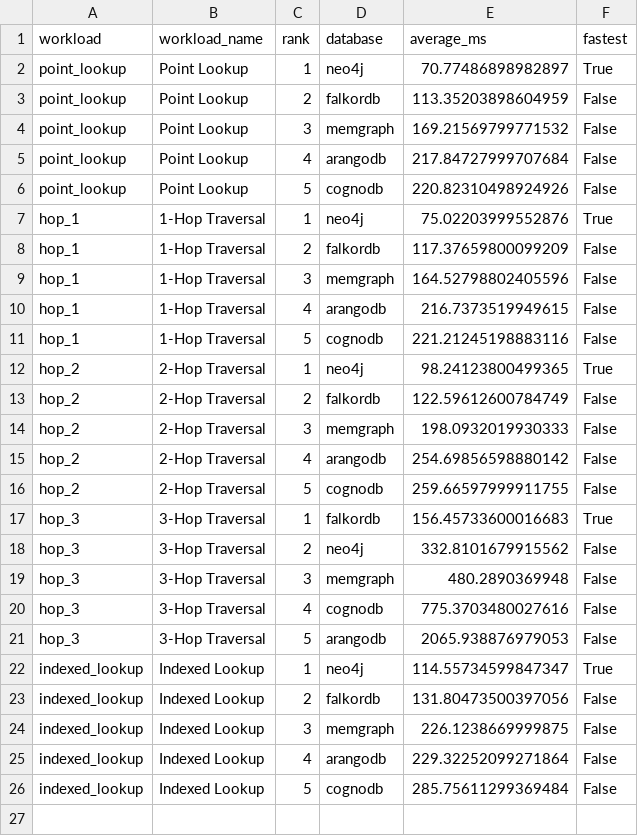
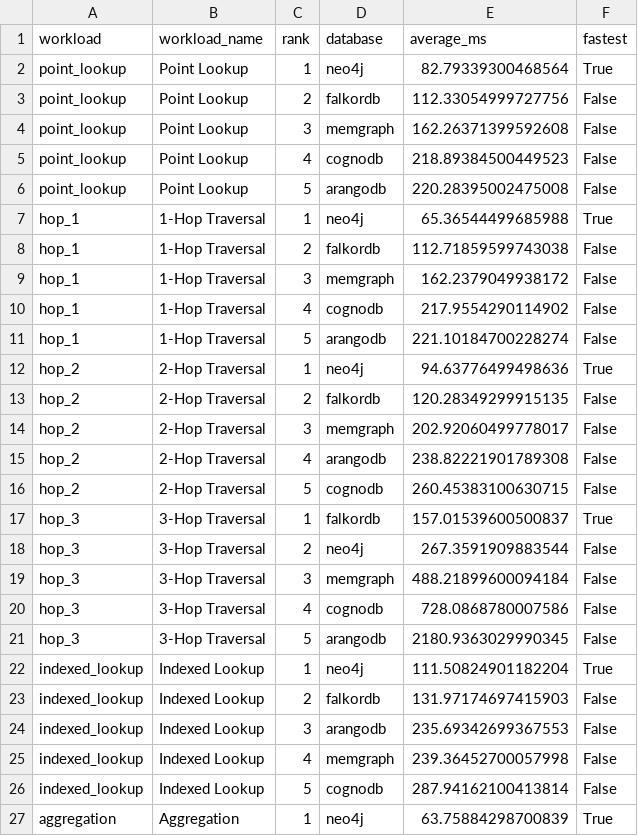
Before and after one commit to yrmfernandez/cognodb-cloud-benchmark, a CSV file: results/comparison/average_latency.csv, drawn as a sheet; only a part is shown; the diff covers the shown part only.

```diff
--- a/results/comparison/average_latency.csv
+++ b/results/comparison/average_latency.csv
@@ -1,26 +1,27 @@
 workload,workload_name,rank,database,average_ms,fastest
-point_lookup,Point Lookup,1,neo4j,70.77486898982897,True
-point_lookup,Point Lookup,2,falkordb,113.35203898604959,False
-point_lookup,Point Lookup,3,memgraph,169.21569799771532,False
-point_lookup,Point Lookup,4,arangodb,217.84727999707684,False
-point_lookup,Point Lookup,5,cognodb,220.82310498924926,False
-hop_1,1-Hop Traversal,1,neo4j,75.02203999552876,True
-hop_1,1-Hop Traversal,2,falkordb,117.37659800099209,False
-hop_1,1-Hop Traversal,3,memgraph,164.52798802405596,False
-hop_1,1-Hop Traversal,4,arangodb,216.7373519949615,False
-hop_1,1-Hop Traversal,5,cognodb,221.21245198883116,False
-hop_2,2-Hop Traversal,1,neo4j,98.24123800499365,True
-hop_2,2-Hop Traversal,2,falkordb,122.59612600784749,False
-hop_2,2-Hop Traversal,3,memgraph,198.0932019930333,False
-hop_2,2-Hop Traversal,4,arangodb,254.69856598880142,False
-hop_2,2-Hop Traversal,5,cognodb,259.66597999911755,False
-hop_3,3-Hop Traversal,1,falkordb,156.45733600016683,True
-hop_3,3-Hop Traversal,2,neo4j,332.8101679915562,False
-hop_3,3-Hop Traversal,3,memgraph,480.2890369948,False
-hop_3,3-Hop Traversal,4,cognodb,775.3703480027616,False
-hop_3,3-Hop Traversal,5,arangodb,2065.938876979053,False
-indexed_lookup,Indexed Lookup,1,neo4j,114.55734599847347,True
-indexed_lookup,Indexed Lookup,2,falkordb,131.80473500397056,False
-indexed_lookup,Indexed Lookup,3,memgraph,226.1238669999875,False
-indexed_lookup,Indexed Lookup,4,arangodb,229.32252099271864,False
-indexed_lookup,Indexed Lookup,5,cognodb,285.75611299369484,False
+point_lookup,Point Lookup,1,neo4j,82.79339300468564,True
+point_lookup,Point Lookup,2,falkordb,112.33054999727756,False
+point_lookup,Point Lookup,3,memgraph,162.26371399592608,False
+point_lookup,Point Lookup,4,cognodb,218.89384500449523,False
+point_lookup,Point Lookup,5,arangodb,220.28395002475008,False
+hop_1,1-Hop Traversal,1,neo4j,65.36544499685988,True
+hop_1,1-Hop Traversal,2,falkordb,112.71859599743038,False
+hop_1,1-Hop Traversal,3,memgraph,162.2379049938172,False
+hop_1,1-Hop Traversal,4,cognodb,217.9554290114902,False
+hop_1,1-Hop Traversal,5,arangodb,221.10184700228274,False
+hop_2,2-Hop Traversal,1,neo4j,94.63776499498636,True
+hop_2,2-Hop Traversal,2,falkordb,120.28349299915135,False
+hop_2,2-Hop Traversal,3,memgraph,202.92060499778017,False
+hop_2,2-Hop Traversal,4,arangodb,238.82221901789308,False
+hop_2,2-Hop Traversal,5,cognodb,260.45383100630715,False
+hop_3,3-Hop Traversal,1,falkordb,157.01539600500837,True
+hop_3,3-Hop Traversal,2,neo4j,267.3591909883544,False
+hop_3,3-Hop Traversal,3,memgraph,488.21899600094184,False
+hop_3,3-Hop Traversal,4,cognodb,728.0868780007586,False
+hop_3,3-Hop Traversal,5,arangodb,2180.9363029990345,False
+indexed_lookup,Indexed Lookup,1,neo4j,111.50824901182204,True
+indexed_lookup,Indexed Lookup,2,falkordb,131.97174697415903,False
+indexed_lookup,Indexed Lookup,3,arangodb,235.69342699367553,False
+indexed_lookup,Indexed Lookup,4,memgraph,239.36452700057998,False
+indexed_lookup,Indexed Lookup,5,cognodb,287.94162100413814,False
+aggregation,Aggregation,1,neo4j,63.75884298700839,True
```
Also changed, not shown: 4 added rows elsewhere in this file, results/comparison/p95_latency.csv, results/comparison/relative_performance.csv, 12 other files.
